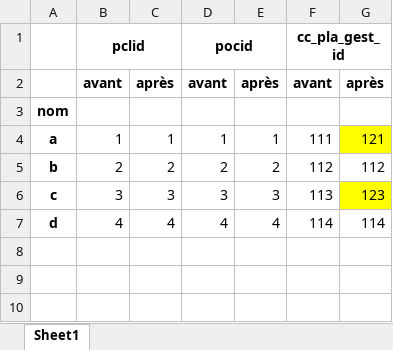
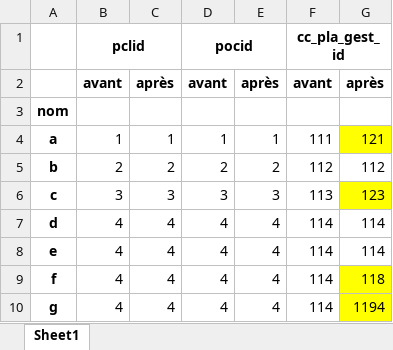
Before and after one commit to miraceti/dataframe, an Excel workbook: resultdf8.xlsx, sheet Sheet1, drawn as a sheet; values as stored, in another font and other column widths than the file's, no borders; the diff names each change by its address in the sheet, - before the commit and + after, or states it on an @@ line.

```diff
--- a/resultdf8.xlsx (sheet Sheet1)
+++ b/resultdf8.xlsx (sheet Sheet1)
+row 8: e | 4 | 4 | 4 | 4 | 114 | 114
+row 9: f | 4 | 4 | 4 | 4 | 114 | 118
+row 10: g | 4 | 4 | 4 | 4 | 114 | 1194
```
Also changed, not shown: 4 other files.
